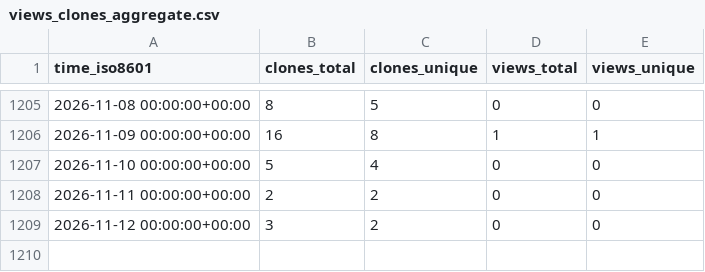
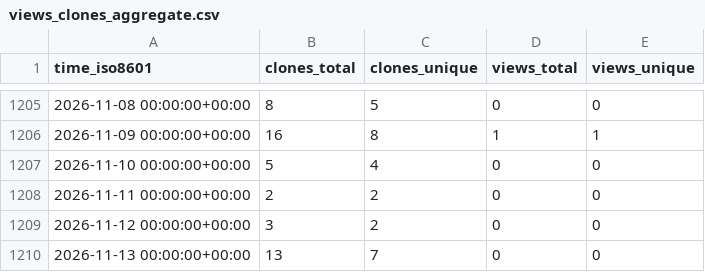
Before and after one commit to vandan-revanur/pychemovality, a CSV file: vandan-revanur/pychemovality/ghrs-data/views_clones_aggregate.csv, drawn as a sheet; only a part is shown, gaps mark what is left out; the diff names each change by its address in the sheet, - before the commit and + after, or states it on an @@ line.

```diff
--- a/vandan-revanur/pychemovality/ghrs-data/views_clones_aggregate.csv
+++ b/vandan-revanur/pychemovality/ghrs-data/views_clones_aggregate.csv
+row 1210: 2026-11-13 00:00:00+00:00 | 13 | 7 | 0 | 0
```
Also changed, not shown: 1 other file.
